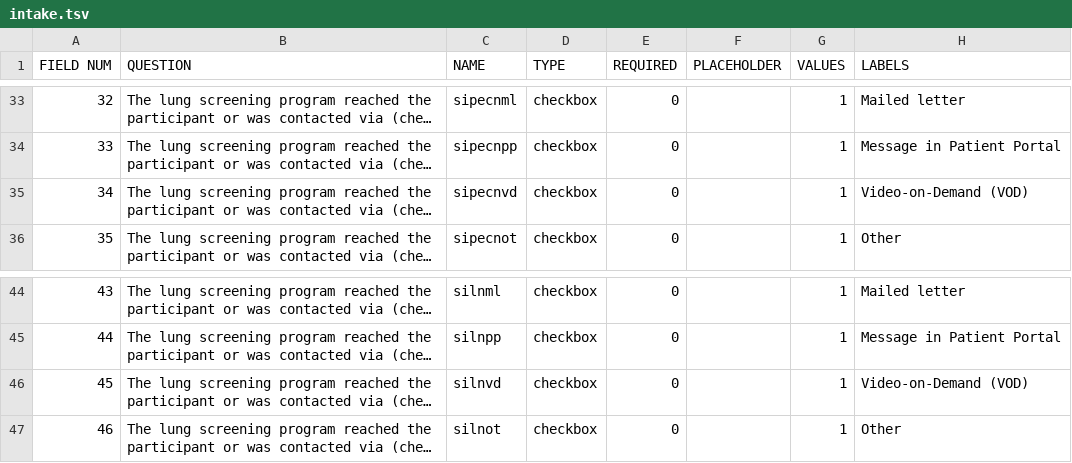
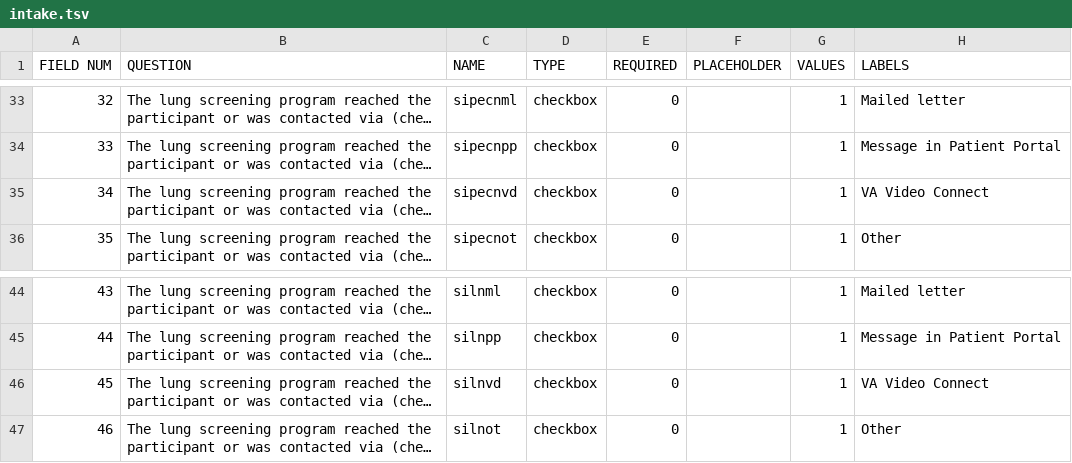
Before and after one commit to ParaxialTechnologies/SAMI-VAPALS-ELCAP, a TSV file: docs/form-fields/intake.tsv, drawn as a sheet; only a part is shown, gaps mark what is left out; long unchanged cells end in …; the diff names each change by its address in the sheet, - before the commit and + after, or states it on an @@ line.

Commit message:
Update VOD to video connect for intake form.

```diff
--- a/docs/form-fields/intake.tsv
+++ b/docs/form-fields/intake.tsv
-H35 (LABELS): Video-on-Demand (VOD)
+H35 (LABELS): VA Video Connect
-H46 (LABELS): Video-on-Demand (VOD)
+H46 (LABELS): VA Video Connect
```
Also changed, not shown: 42 other files.
